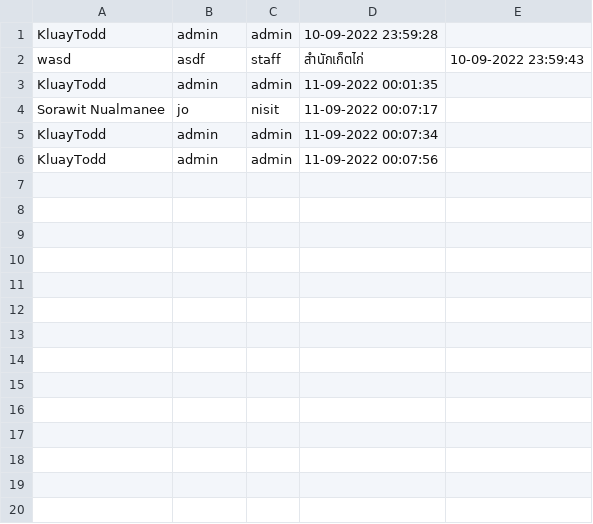
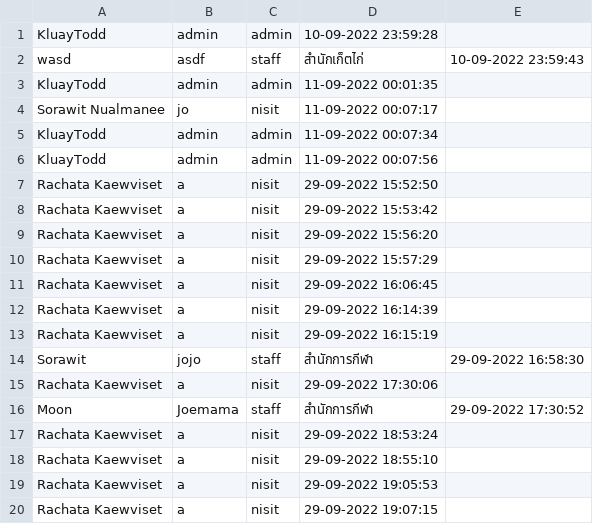
Before and after one commit to SoraNual/KU_ComplaintSubmissionJavaApp, a CSV file: data/loginTime.csv, drawn as a sheet; the diff names each change by its address in the sheet, - before the commit and + after, or states it on an @@ line.

```diff
--- a/data/loginTime.csv
+++ b/data/loginTime.csv
+row 7: Rachata Kaewviset | a | nisit | 29-09-2022 15:52:50
+row 8: Rachata Kaewviset | a | nisit | 29-09-2022 15:53:42
+row 9: Rachata Kaewviset | a | nisit | 29-09-2022 15:56:20
+row 10: Rachata Kaewviset | a | nisit | 29-09-2022 15:57:29
+row 11: Rachata Kaewviset | a | nisit | 29-09-2022 16:06:45
+row 12: Rachata Kaewviset | a | nisit | 29-09-2022 16:14:39
+row 13: Rachata Kaewviset | a | nisit | 29-09-2022 16:15:19
+row 14: Sorawit | jojo | staff | สำนักการกีฬา | 29-09-2022 16:58:30
+row 15: Rachata Kaewviset | a | nisit | 29-09-2022 17:30:06
+row 16: Moon | Joemama | staff | สำนักการกีฬา | 29-09-2022 17:30:52
+row 17: Rachata Kaewviset | a | nisit | 29-09-2022 18:53:24
+row 18: Rachata Kaewviset | a | nisit | 29-09-2022 18:55:10
+row 19: Rachata Kaewviset | a | nisit | 29-09-2022 19:05:53
+row 20: Rachata Kaewviset | a | nisit | 29-09-2022 19:07:15
```
Also changed, not shown: data/reports.csv, data/users.csv, 19 other files.
